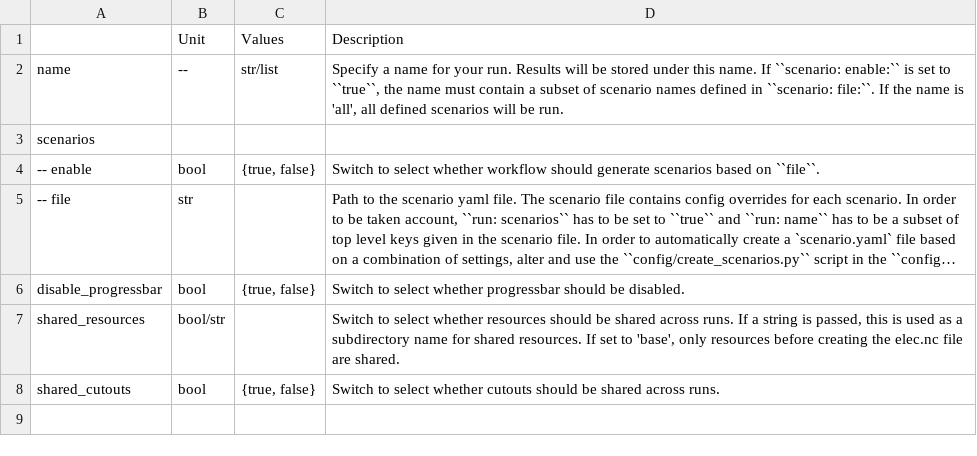
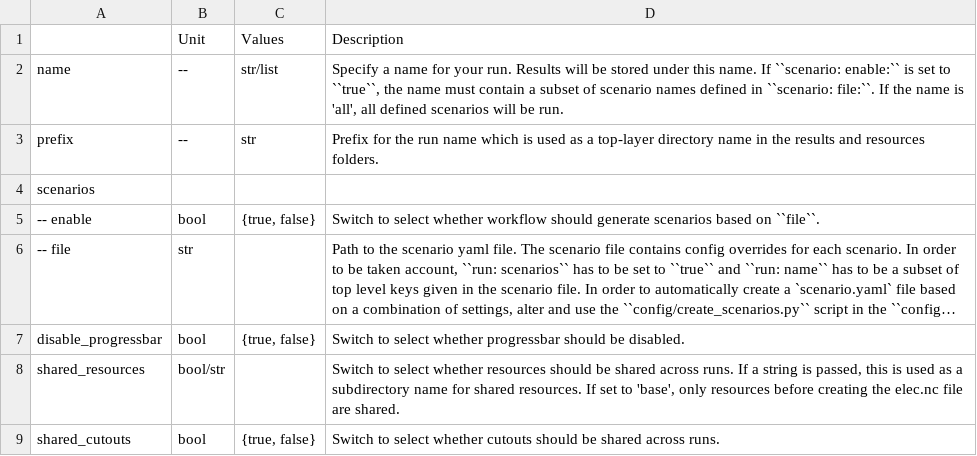
Before and after one commit to AGGM-AG/pypsa-at, a CSV file: doc/configtables/run.csv, drawn as a sheet; long unchanged cells end in …; the diff names each change by its address in the sheet, - before the commit and + after, or states it on an @@ line.

```diff
--- a/doc/configtables/run.csv
+++ b/doc/configtables/run.csv
+row 3: prefix | -- | str | Prefix for the run name which is used as a top-layer directory name in the results and resources folders.
```
Also changed, not shown: 1 other file.
